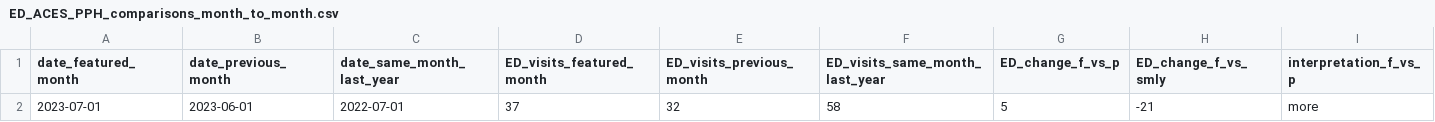
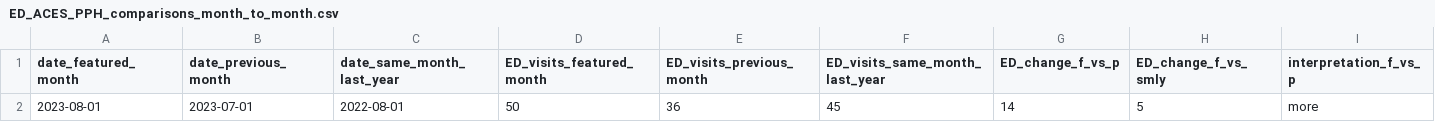
Before and after one commit to peterboroughpublichealth/public-data-opioid-EWSS, a CSV file: ED-visits-ACES/PPH/ED_ACES_PPH_comparisons_month_to_month.csv, drawn as a sheet; only a part is shown; removed rows and columns are numbered as before the commit, all else as after; rows hold the shown columns only; the diff names each change by its address in the sheet, - before the commit and + after, or states it on an @@ line.

```diff
--- a/ED-visits-ACES/PPH/ED_ACES_PPH_comparisons_month_to_month.csv
+++ b/ED-visits-ACES/PPH/ED_ACES_PPH_comparisons_month_to_month.csv
-row 2: 2023-07-01 | 2023-06-01 | 2022-07-01 | 37 | 32 | 58 | 5 | -21 | more
+row 2: 2023-08-01 | 2023-07-01 | 2022-08-01 | 50 | 36 | 45 | 14 | 5 | more
```
Also changed, not shown: ED-visits-ACES/PPH/ED_ACES_PPH_by_month.csv, ED-visits-ACES/PPH/ED_ACES_PPH_metrics_last_12_months.csv, 1 other file.
